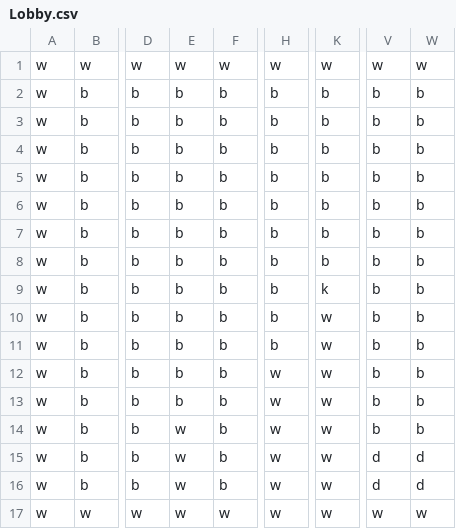
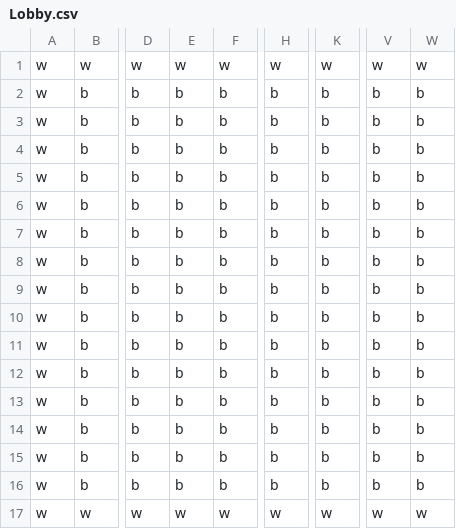
Before and after one commit to Philo-Girgis/2022ICS4U1CPT, a CSV file: PicoPark/Lobby.csv, drawn as a sheet; only a part is shown, gaps mark what is left out; the diff names each change by its address in the sheet, - before the commit and + after, or states it on an @@ line.

Commit message:
lobby and ssm
creation of lobby is basically complete, players have not been added yet. chat has also been added. ssm work has begun but no messages can be sent as of now

```diff
--- a/PicoPark/Lobby.csv
+++ b/PicoPark/Lobby.csv
-K9: k
+K9: b
-K10:K16: w
+K10:K16: b
-H12:H16: w
+H12:H16: b
-E14:E16: w
+E14:E16: b
-V15:V16: d
+V15:V16: b
-W15:W16: d
+W15:W16: b
```
Also changed, not shown: 4 other files.
